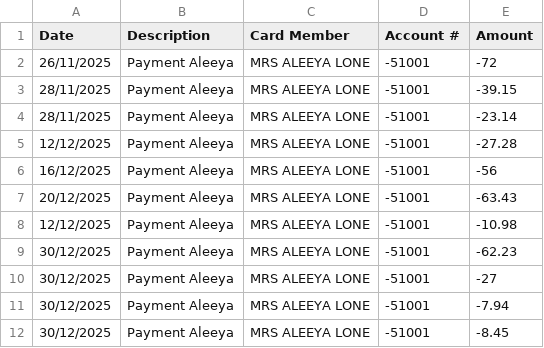
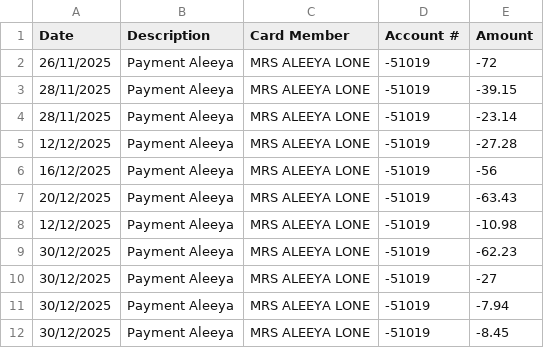
Before and after one commit to tomsharples1/amex-split-tracker, a CSV file: data/payments.csv, drawn as a sheet.

Commit message:
payments

```diff
--- a/data/payments.csv
+++ b/data/payments.csv
@@ -1,12 +1,12 @@
 Date,Description,Card Member,Account #,Amount
-26/11/2025,Payment Aleeya ,MRS ALEEYA LONE,-51001,-72
-28/11/2025,Payment Aleeya ,MRS ALEEYA LONE,-51001,-39.15
-28/11/2025,Payment Aleeya ,MRS ALEEYA LONE,-51001,-23.14
-12/12/2025,Payment Aleeya ,MRS ALEEYA LONE,-51001,-27.28
-16/12/2025,Payment Aleeya ,MRS ALEEYA LONE,-51001,-56
-20/12/2025,Payment Aleeya ,MRS ALEEYA LONE,-51001,-63.43
-12/12/2025,Payment Aleeya ,MRS ALEEYA LONE,-51001,-10.98
-30/12/2025,Payment Aleeya ,MRS ALEEYA LONE,-51001,-62.23
-30/12/2025,Payment Aleeya ,MRS ALEEYA LONE,-51001,-27
-30/12/2025,Payment Aleeya ,MRS ALEEYA LONE,-51001,-7.94
-30/12/2025,Payment Aleeya ,MRS ALEEYA LONE,-51001,-8.45
+26/11/2025,Payment Aleeya ,MRS ALEEYA LONE,-51019,-72
+28/11/2025,Payment Aleeya ,MRS ALEEYA LONE,-51019,-39.15
+28/11/2025,Payment Aleeya ,MRS ALEEYA LONE,-51019,-23.14
+12/12/2025,Payment Aleeya ,MRS ALEEYA LONE,-51019,-27.28
+16/12/2025,Payment Aleeya ,MRS ALEEYA LONE,-51019,-56
+20/12/2025,Payment Aleeya ,MRS ALEEYA LONE,-51019,-63.43
+12/12/2025,Payment Aleeya ,MRS ALEEYA LONE,-51019,-10.98
+30/12/2025,Payment Aleeya ,MRS ALEEYA LONE,-51019,-62.23
+30/12/2025,Payment Aleeya ,MRS ALEEYA LONE,-51019,-27
+30/12/2025,Payment Aleeya ,MRS ALEEYA LONE,-51019,-7.94
+30/12/2025,Payment Aleeya ,MRS ALEEYA LONE,-51019,-8.45
```
